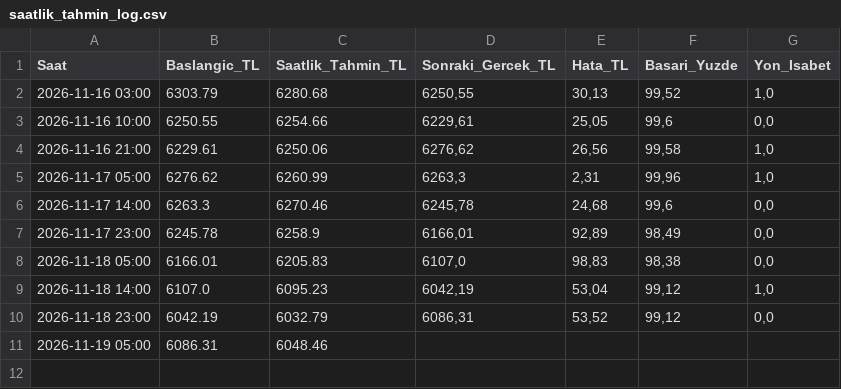
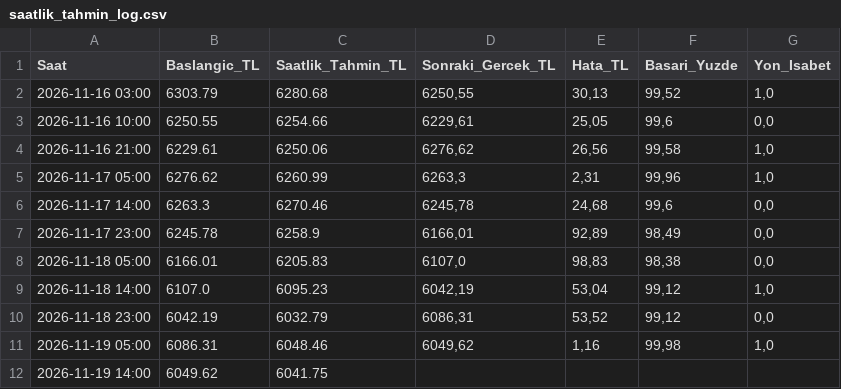
Before and after one commit to Erdoganozturk/altin-bulut-motoru, a CSV file: saatlik_tahmin_log.csv, drawn as a sheet.

```diff
--- a/saatlik_tahmin_log.csv
+++ b/saatlik_tahmin_log.csv
@@ -10,2 +10,3 @@ Saat;Baslangic_TL;Saatlik_Tahmin_TL;Sonraki_Gercek_TL;Hata_TL;Basari_Yuzde;Yon_I
 2026-11-18 23:00;6042.19;6032.79;6086,31;53,52;99,12;0,0
-2026-11-19 05:00;6086.31;6048.46;;;;
+2026-11-19 05:00;6086.31;6048.46;6049,62;1,16;99,98;1,0
+2026-11-19 14:00;6049.62;6041.75;;;;
```
Also changed, not shown: altin_tarihsel_veri.csv, 1 other file.
